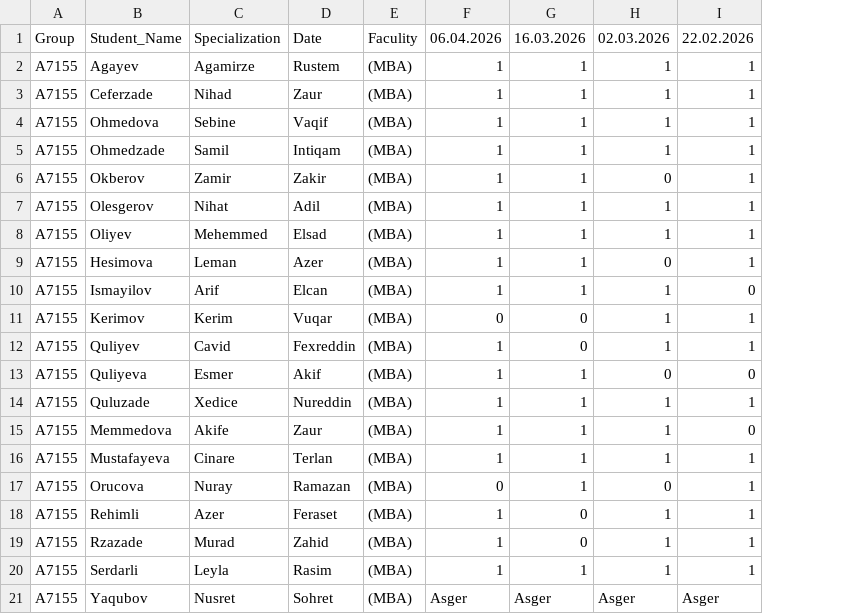
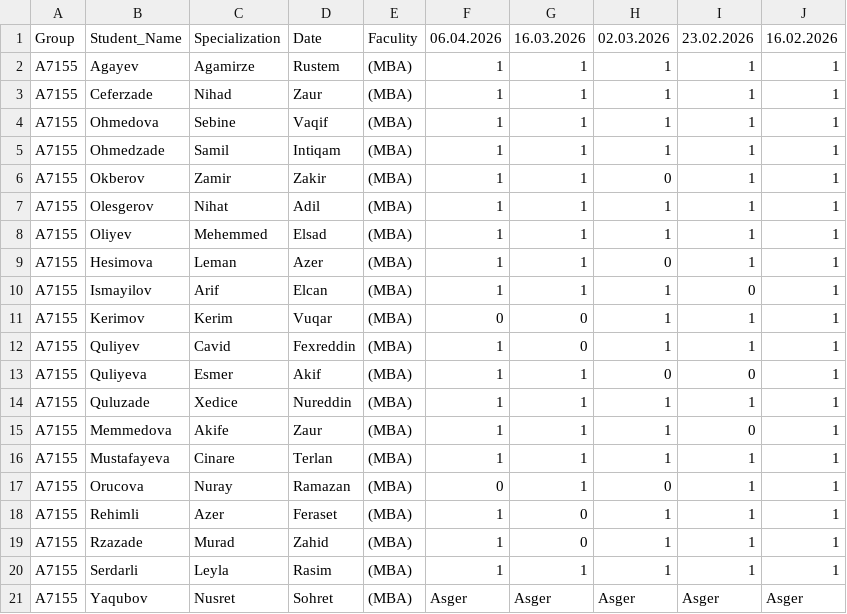
Before and after one commit to oiskenderov/ai-management-course, a CSV file: Schedules/A7155_3Lessons_Manual.csv, drawn as a sheet; the diff names each change by its address in the sheet, - before the commit and + after, or states it on an @@ line.

```diff
--- a/Schedules/A7155_3Lessons_Manual.csv
+++ b/Schedules/A7155_3Lessons_Manual.csv
+column J, rows 1-21: 16.02.2026 | 1 | 1 | 1 | 1 | 1 | 1 | 1 | 1 | 1 | 1 | 1 | 1 | 1 | 1 | 1 | 1 | 1 | 1 | 1 | Asger
-I1: 22.02.2026
+I1: 23.02.2026
```
Also changed, not shown: Schedules/A7125_3Lessons _Manual.csv, Schedules/A7135_3Lessons _Manual.csv, 3 other files.
